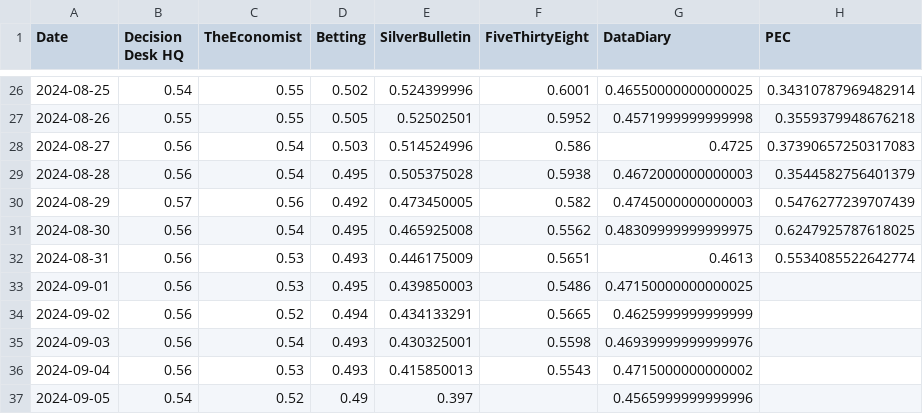
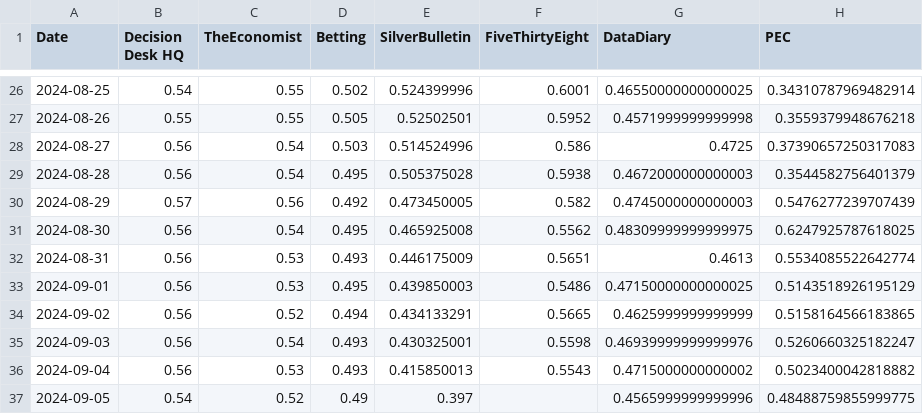
Before and after one commit to PaulMainwood/Election2024, a CSV file: harris_wide.csv, drawn as a sheet; only a part is shown, gaps mark what is left out.

```diff
--- a/harris_wide.csv
+++ b/harris_wide.csv
@@ -32,6 +32,6 @@ Date,Decision Desk HQ,TheEconomist,Betting,SilverBulletin,FiveThirtyEight,DataDi
 2024-08-31,0.56,0.53,0.493,0.446175009,0.5651,0.4613,0.5534085522642774
-2024-09-01,0.56,0.53,0.495,0.439850003,0.5486,0.47150000000000025,
-2024-09-02,0.56,0.52,0.494,0.434133291,0.5665,0.4625999999999999,
-2024-09-03,0.56,0.54,0.493,0.430325001,0.5598,0.46939999999999976,
-2024-09-04,0.56,0.53,0.493,0.415850013,0.5543,0.4715000000000002,
-2024-09-05,0.54,0.52,0.49,0.397,,0.4565999999999996,
+2024-09-01,0.56,0.53,0.495,0.439850003,0.5486,0.47150000000000025,0.5143518926195129
+2024-09-02,0.56,0.52,0.494,0.434133291,0.5665,0.4625999999999999,0.5158164566183865
+2024-09-03,0.56,0.54,0.493,0.430325001,0.5598,0.46939999999999976,0.5260660325182247
+2024-09-04,0.56,0.53,0.493,0.415850013,0.5543,0.4715000000000002,0.5023400042818882
+2024-09-05,0.54,0.52,0.49,0.397,,0.4565999999999996,0.48488759855999775
```
Also changed, not shown: aggregated_data.csv, aggregated_data_wide.csv, 4 other files.
